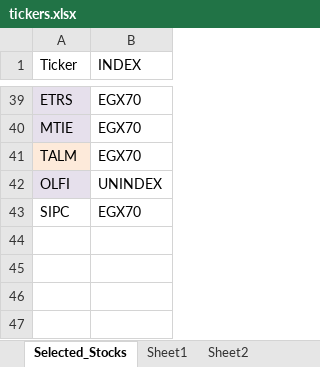
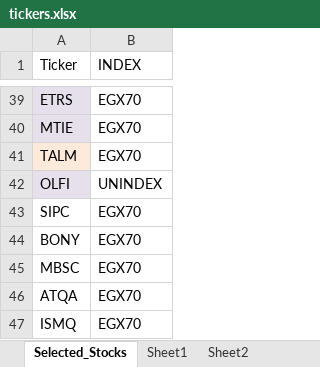
Before and after one commit to ARa2of/Egx-Signals, an Excel workbook: config/tickers.xlsx, sheet Selected_Stocks, drawn as a sheet; only a part is shown, gaps mark what is left out; values as stored, in another font and other column widths than the file's, no borders; the diff names each change by its address in the sheet, - before the commit and + after, or states it on an @@ line.

```diff
--- a/config/tickers.xlsx (sheet Selected_Stocks)
+++ b/config/tickers.xlsx (sheet Selected_Stocks)
+row 44: BONY | EGX70
+row 45: MBSC | EGX70
+row 46: ATQA | EGX70
+row 47: ISMQ | EGX70
```
Also changed, not shown: config/EGX_Stock_Groups.xlsx.
